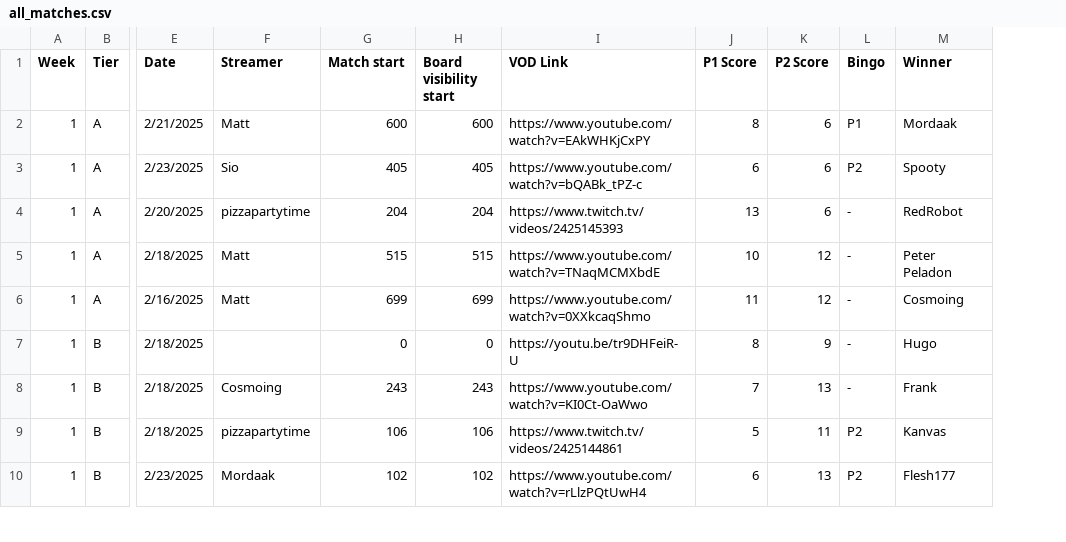
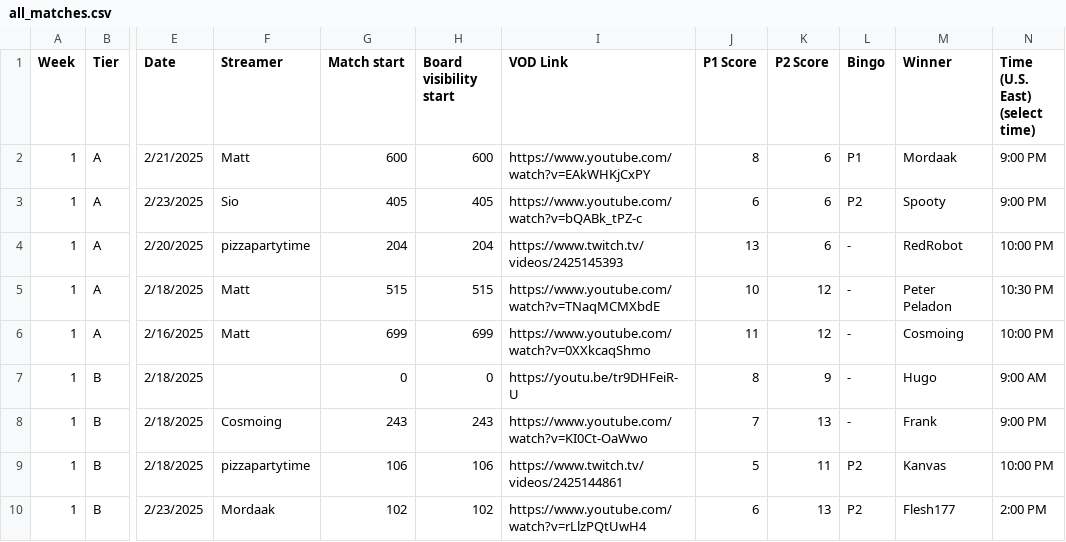
Before and after one commit to ufo50bingo/ufo50bingocv, a CSV file: all_matches.csv, drawn as a sheet; only a part is shown, gaps mark what is left out; the diff names each change by its address in the sheet, - before the commit and + after, or states it on an @@ line.

Commit message:
add extra colum -- will check on github

```diff
--- a/all_matches.csv
+++ b/all_matches.csv
+column N (Time (U.S. East) (select time)), rows 2-10: 9:00 PM | 9:00 PM | 10:00 PM | 10:30 PM | 10:00 PM | 9:00 AM | 9:00 PM | 10:00 PM | 2:00 PM
```
